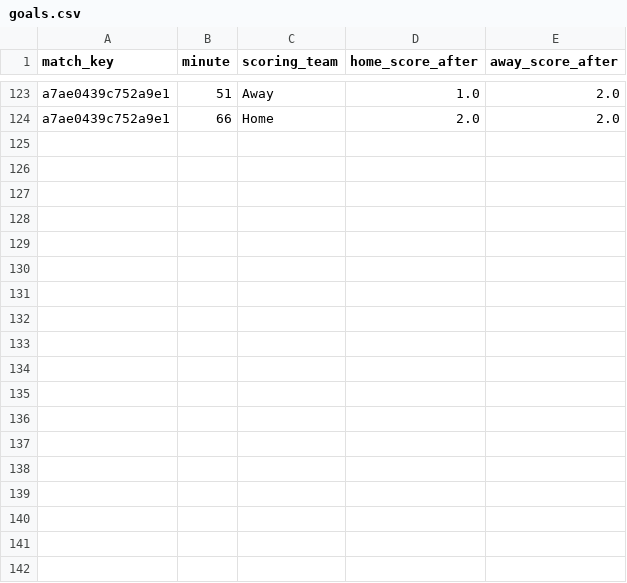
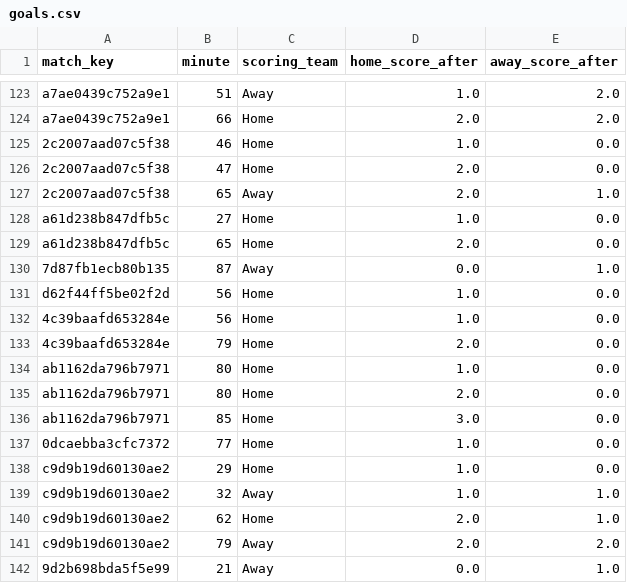
Before and after one commit to michaeldiary77-sys/virtual-leagues-collector, a CSV file: data/8060_coupe-d-afrique/goals.csv, drawn as a sheet; only a part is shown, gaps mark what is left out; the diff names each change by its address in the sheet, - before the commit and + after, or states it on an @@ line.

```diff
--- a/data/8060_coupe-d-afrique/goals.csv
+++ b/data/8060_coupe-d-afrique/goals.csv
+row 125: 2c2007aad07c5f38 | 46 | Home | 1.0 | 0.0
+row 126: 2c2007aad07c5f38 | 47 | Home | 2.0 | 0.0
+row 127: 2c2007aad07c5f38 | 65 | Away | 2.0 | 1.0
+row 128: a61d238b847dfb5c | 27 | Home | 1.0 | 0.0
+row 129: a61d238b847dfb5c | 65 | Home | 2.0 | 0.0
+row 130: 7d87fb1ecb80b135 | 87 | Away | 0.0 | 1.0
+row 131: d62f44ff5be02f2d | 56 | Home | 1.0 | 0.0
+row 132: 4c39baafd653284e | 56 | Home | 1.0 | 0.0
+row 133: 4c39baafd653284e | 79 | Home | 2.0 | 0.0
+row 134: ab1162da796b7971 | 80 | Home | 1.0 | 0.0
+row 135: ab1162da796b7971 | 80 | Home | 2.0 | 0.0
+row 136: ab1162da796b7971 | 85 | Home | 3.0 | 0.0
+row 137: 0dcaebba3cfc7372 | 77 | Home | 1.0 | 0.0
+row 138: c9d9b19d60130ae2 | 29 | Home | 1.0 | 0.0
+row 139: c9d9b19d60130ae2 | 32 | Away | 1.0 | 1.0
+row 140: c9d9b19d60130ae2 | 62 | Home | 2.0 | 1.0
+row 141: c9d9b19d60130ae2 | 79 | Away | 2.0 | 2.0
+row 142: 9d2b698bda5f5e99 | 21 | Away | 0.0 | 1.0
```
Also changed, not shown: data/8056_champions-league/goals.csv, data/8056_champions-league/matches.csv, 33 other files.
